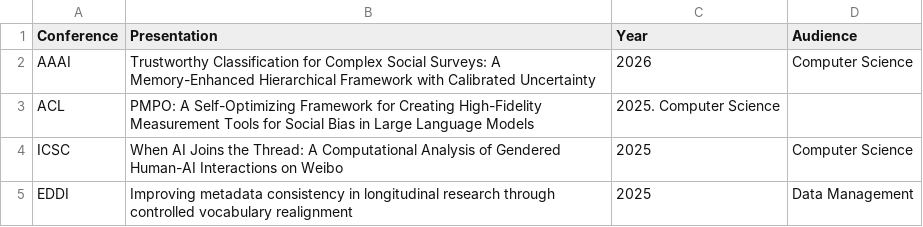
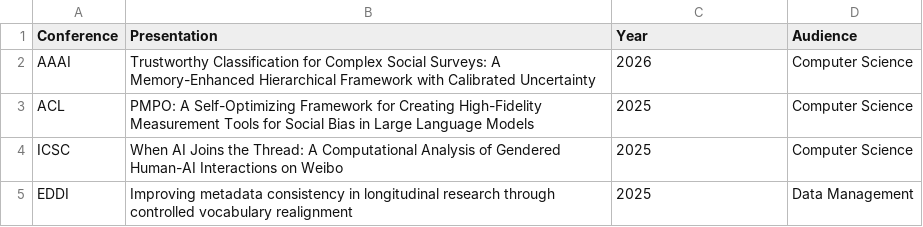
Before and after one commit to spuddybike/metadata-automation, a CSV file: conferences.csv, drawn as a sheet; only a part is shown.

Commit message:
Update conferences.csv

```diff
--- a/conferences.csv
+++ b/conferences.csv
@@ -2,3 +2,3 @@ Conference, Presentation, Year, Audience
 AAAI, Trustworthy Classification for Complex Social Surveys: A Memory-Enhanced Hierarchical Framework with Calibrated Uncertainty, 2026, Computer Science
-ACL, PMPO: A Self-Optimizing Framework for Creating High-Fidelity Measurement Tools for Social Bias in Large Language Models, 2025. Computer Science
+ACL, PMPO: A Self-Optimizing Framework for Creating High-Fidelity Measurement Tools for Social Bias in Large Language Models, 2025, Computer Science
 ICSC, When AI Joins the Thread: A Computational Analysis of Gendered Human-AI Interactions on Weibo, 2025, Computer Science
```
